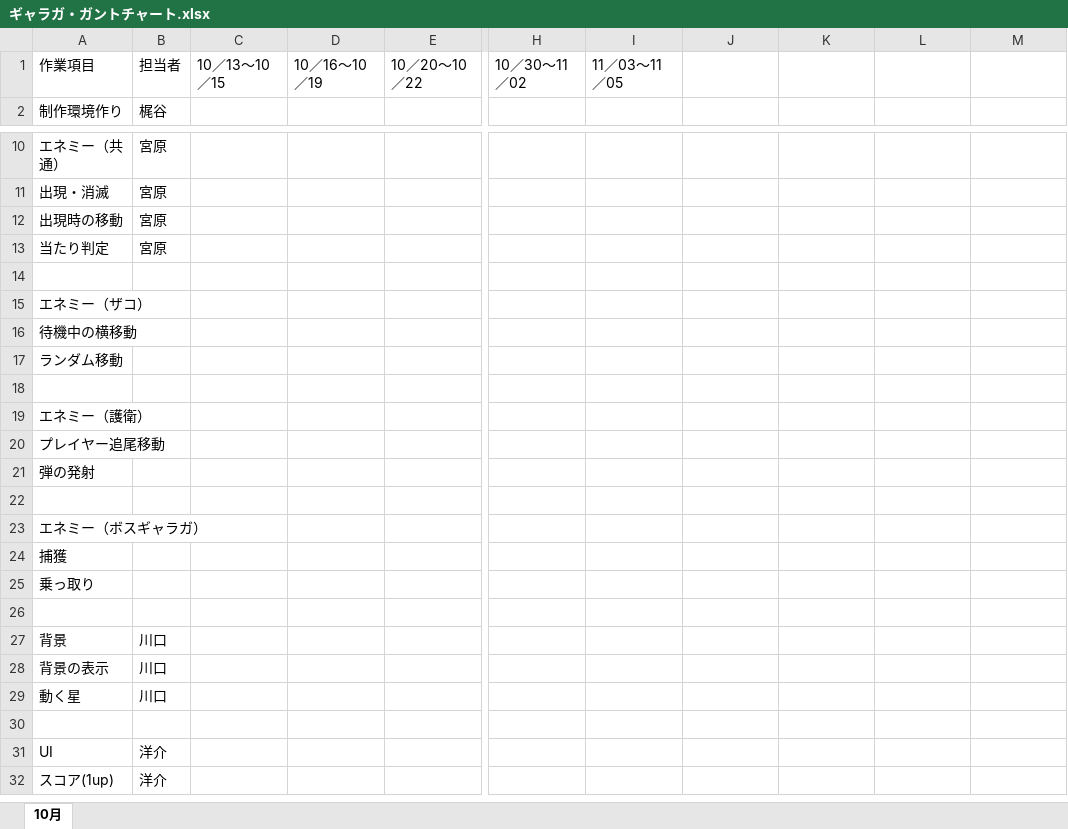
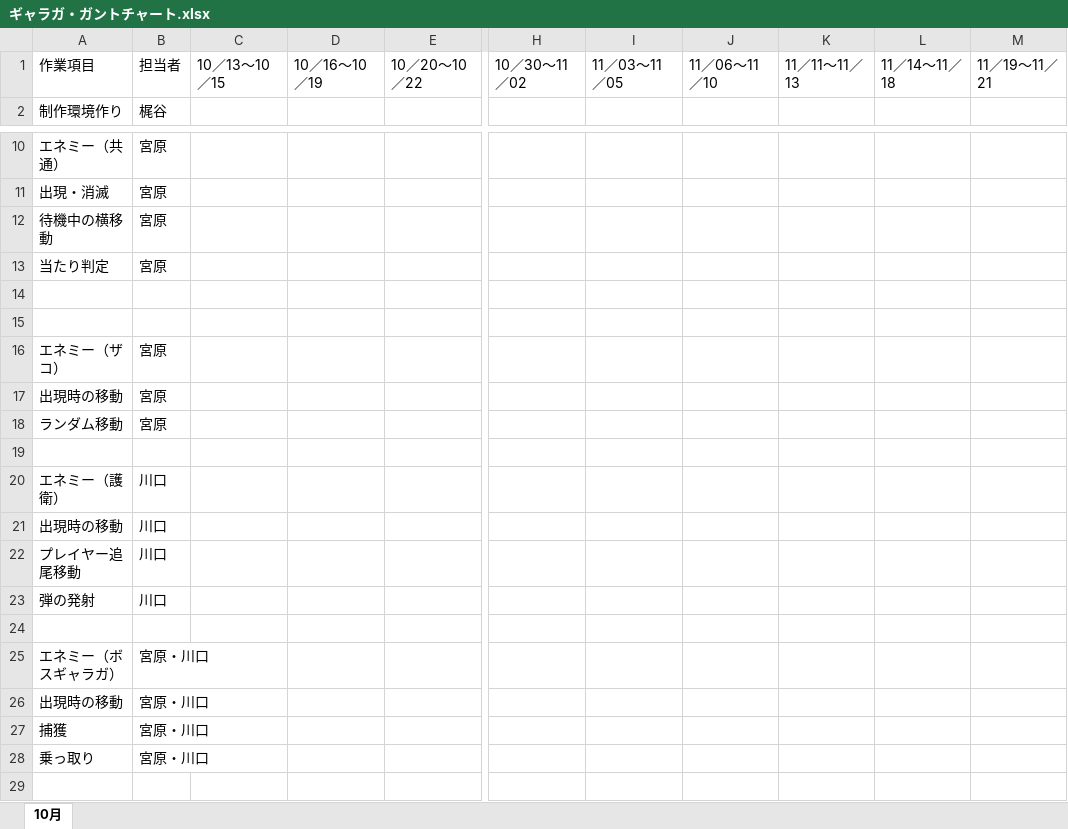
Before and after one commit to Deicida/gyaraga, an Excel workbook: ギャラガ・ガントチャート.xlsx, sheet 10月, drawn as a sheet; only a part is shown, gaps mark what is left out; the shorter side is filled out with more unchanged rows; values as stored, in another font and other column widths than the file's, no cell formats; removed rows and columns are numbered as before the commit, all else as after; rows hold the shown columns only; the diff names each change by its address in the sheet, - before the commit and + after, or states it on an @@ line.

Commit message:
ガントチャートを更新

```diff
--- a/ギャラガ・ガントチャート.xlsx (sheet 10月)
+++ b/ギャラガ・ガントチャート.xlsx (sheet 10月)
-J1: (empty)
+J1: 11／06～11／10
-K1: (empty)
+K1: 11／11～11／13
-L1: (empty)
+L1: 11／14～11／18
-M1: (empty)
+M1: 11／19～11／21
-A12: 出現時の移動
+A12: 待機中の横移動
-row 15: エネミー（ザコ）
-row 16: 待機中の横移動
-row 17: ランダム移動
-row 19: エネミー（護衛）
-row 20: プレイヤー追尾移動
-row 21: 弾の発射
+row 16: エネミー（ザコ） | 宮原
+row 17: 出現時の移動 | 宮原
+row 18: ランダム移動 | 宮原
+row 20: エネミー（護衛） | 川口
+row 21: 出現時の移動 | 川口
+row 22: プレイヤー追尾移動 | 川口
+row 23: 弾の発射 | 川口
+row 24: (empty)
-B25: (empty)
+B25: 宮原・川口
+row 26: 出現時の移動 | 宮原・川口
-B27:B28: (empty)
+B27:B28: 宮原・川口
```
Also changed, not shown: cell formats.
